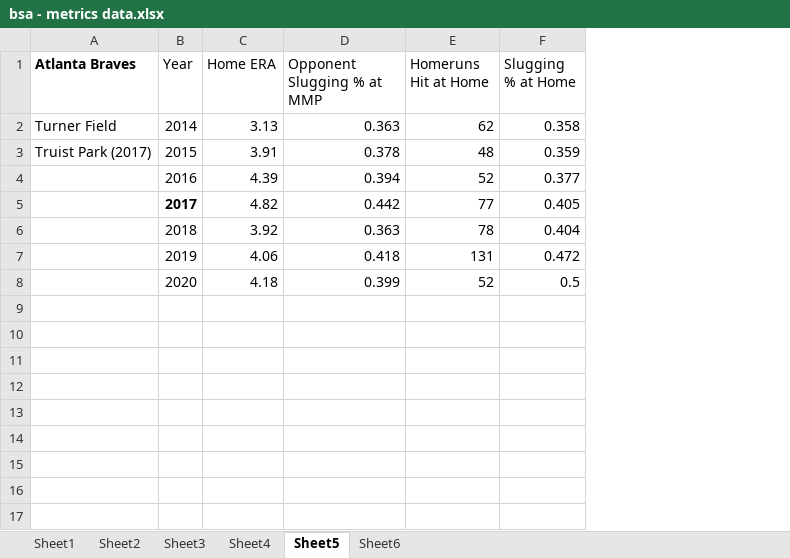
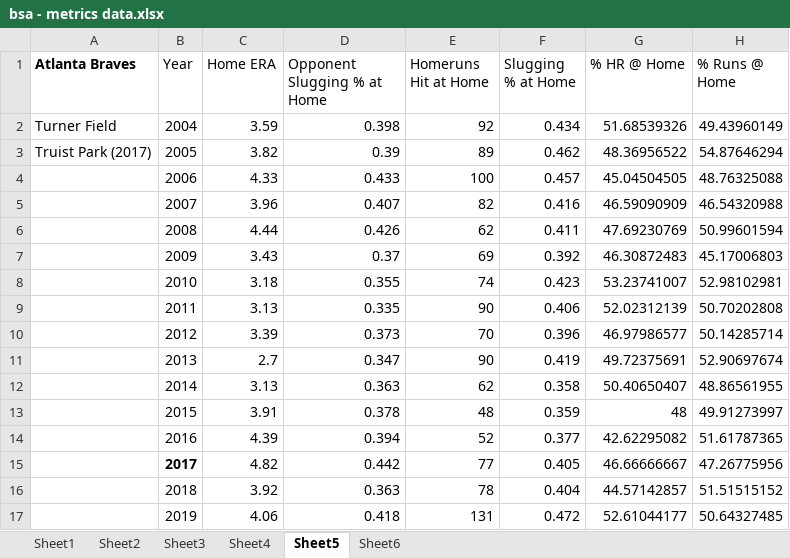
Before and after one commit to slashkari/bsa-research, an Excel workbook: bsa - metrics data.xlsx, sheet Sheet5, drawn as a sheet; values as stored, in another font and other column widths than the file's, no borders; charts and pictures not drawn; removed rows and columns are numbered as before the commit, all else as after; the diff names each change by its address in the sheet, - before the commit and + after, or states it on an @@ line.

```diff
--- a/bsa - metrics data.xlsx (sheet Sheet5)
+++ b/bsa - metrics data.xlsx (sheet Sheet5)
+column G (% HR @ Home), rows 12-17: 50.40650407 | 48 | 42.62295082 | 46.66666667 | 44.57142857 | 52.61044177
+column H (% Runs @ Home), rows 12-17: 48.86561955 | 49.91273997 | 51.61787365 | 47.26775956 | 51.51515152 | 50.64327485
-D1: Opponent Slugging % at MMP
+D1: Opponent Slugging % at Home
+row 2: Turner Field | 2004 | 3.59 | 0.398 | 92 | 0.434 | 51.68539326 | 49.43960149
+row 3: Truist Park (2017) | 2005 | 3.82 | 0.39 | 89 | 0.462 | 48.36956522 | 54.87646294
+row 4:  | 2006 | 4.33 | 0.433 | 100 | 0.457 | 45.04504505 | 48.76325088
+row 5:  | 2007 | 3.96 | 0.407 | 82 | 0.416 | 46.59090909 | 46.54320988
+row 6:  | 2008 | 4.44 | 0.426 | 62 | 0.411 | 47.69230769 | 50.99601594
+row 7:  | 2009 | 3.43 | 0.37 | 69 | 0.392 | 46.30872483 | 45.17006803
+row 8:  | 2010 | 3.18 | 0.355 | 74 | 0.423 | 53.23741007 | 52.98102981
+row 9:  | 2011 | 3.13 | 0.335 | 90 | 0.406 | 52.02312139 | 50.70202808
+row 10:  | 2012 | 3.39 | 0.373 | 70 | 0.396 | 46.97986577 | 50.14285714
+row 11:  | 2013 | 2.7 | 0.347 | 90 | 0.419 | 49.72375691 | 52.90697674
-A12 (Atlanta Braves): Turner Field
+A12 (Atlanta Braves): (empty)
-A13 (Atlanta Braves): Truist Park (2017)
+A13 (Atlanta Braves): (empty)
-row 8:  | 2020 | 4.18 | 0.399 | 52 | 0.5
```
Also changed, not shown: sheet Sheet6, sheet Sheet3, sheet Sheet4, sheet Sheet1, sheet Sheet2, charts or pictures.
